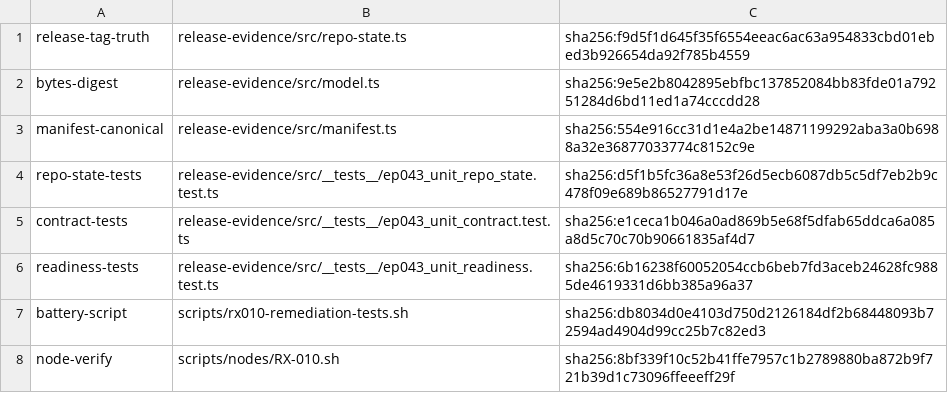
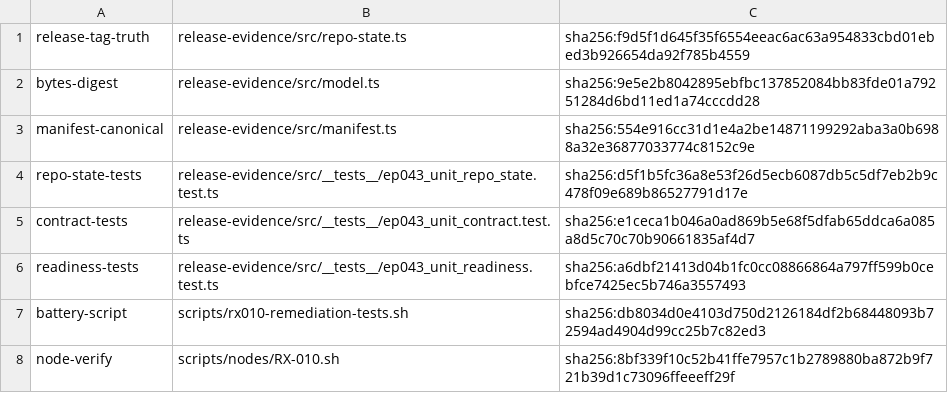
Before and after one commit to dominator509/nexus, a TSV file: .agent/remediation/evidence/RX-010/proofs.tsv, drawn as a sheet.

Commit message:
[ship-gate] release-evidence repo-state tests transition to post-ceremony truth: certification RESULTS.md placeholder rows resolved by CERTIFICATION_REGISTRY.md transcription (FULLY_LOCAL; no release-blocking rows; no fabricated SIGNED markers per AUD-074); RX-013 closure re-attested

```diff
--- a/.agent/remediation/evidence/RX-010/proofs.tsv
+++ b/.agent/remediation/evidence/RX-010/proofs.tsv
@@ -5,3 +5,3 @@ repo-state-tests	release-evidence/src/__tests__/ep043_unit_repo_state.test.ts	sh
 contract-tests	release-evidence/src/__tests__/ep043_unit_contract.test.ts	sha256:e1ceca1b046a0ad869b5e68f5dfab65ddca6a085a8d5c70c70b90661835af4d7
-readiness-tests	release-evidence/src/__tests__/ep043_unit_readiness.test.ts	sha256:6b16238f60052054ccb6beb7fd3aceb24628fc9885de4619331d6bb385a96a37
+readiness-tests	release-evidence/src/__tests__/ep043_unit_readiness.test.ts	sha256:a6dbf21413d04b1fc0cc08866864a797ff599b0cebfce7425ec5b746a3557493
 battery-script	scripts/rx010-remediation-tests.sh	sha256:db8034d0e4103d750d2126184df2b68448093b72594ad4904d99cc25b7c82ed3
```
Also changed, not shown: .agent/remediation/evidence/RX-013/proofs.tsv, 3 other files.
